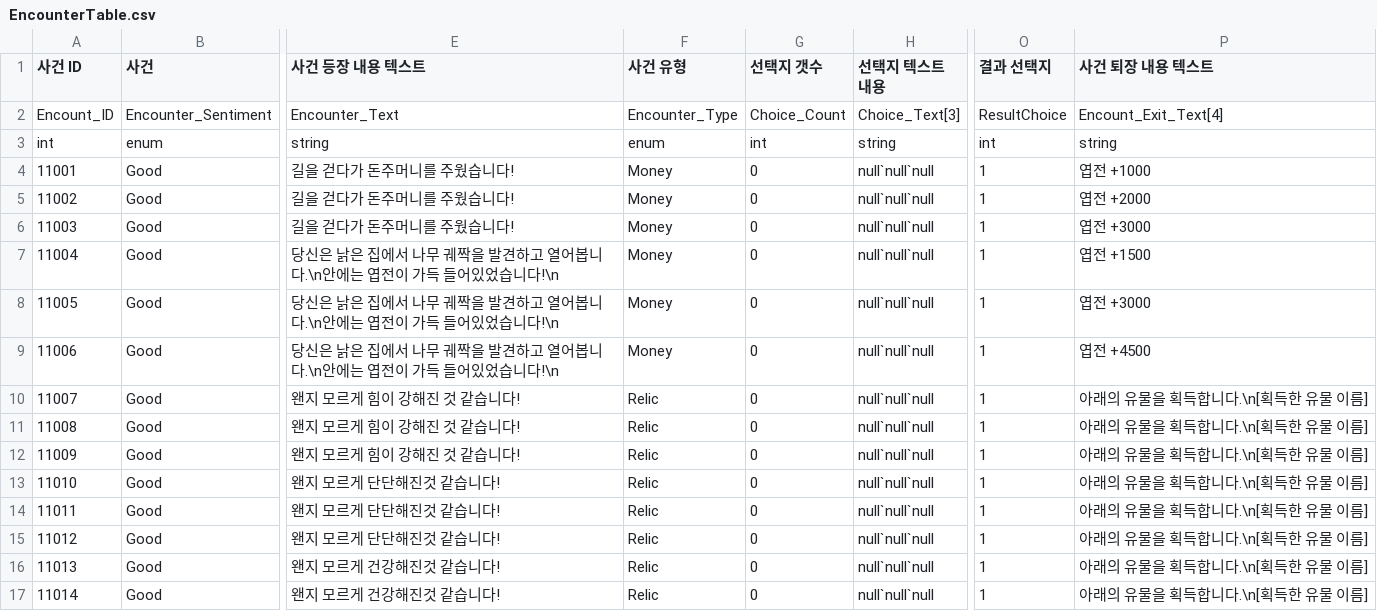
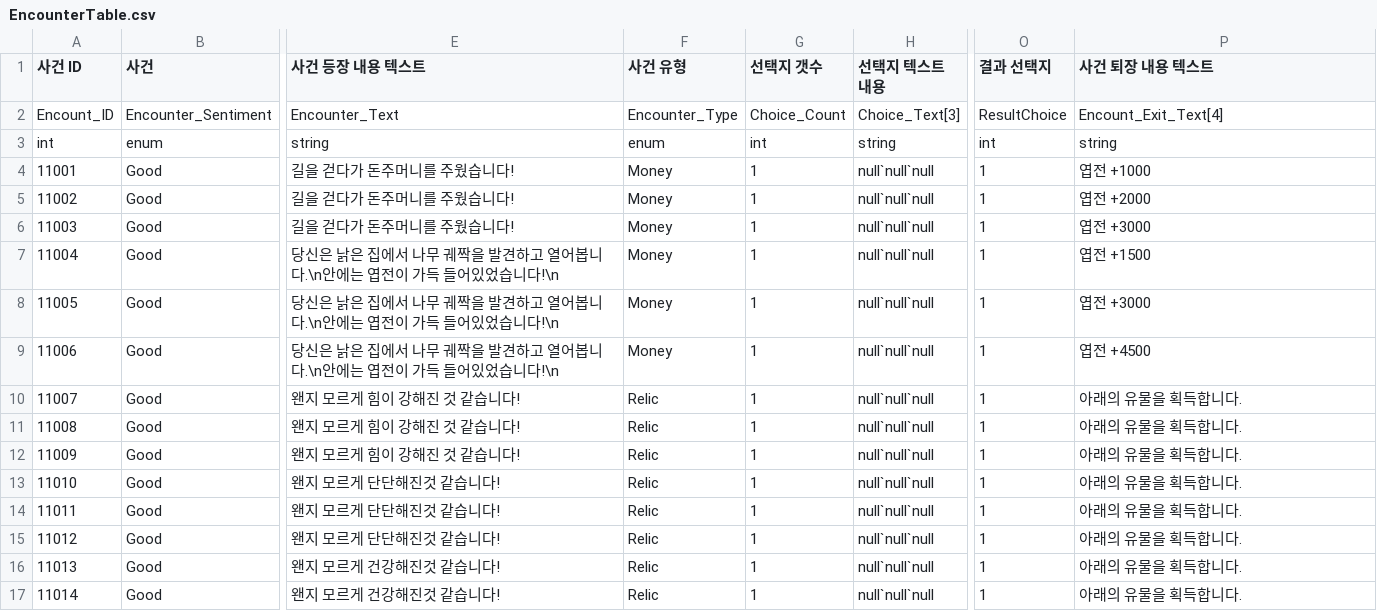
Before and after one commit to KimGiWoon/Project_KC, a CSV file: Assets/Resources/CSVData/Encounter/EncounterTable.csv, drawn as a sheet; only a part is shown, gaps mark what is left out; the diff covers the shown part only; the diff names each change by its address in the sheet, - before the commit and + after, or states it on an @@ line.

Commit message:
[Chore] Encounter Data Table 수정
* Encounter Data Table 수정

```diff
--- a/Assets/Resources/CSVData/Encounter/EncounterTable.csv
+++ b/Assets/Resources/CSVData/Encounter/EncounterTable.csv
-G4:G17 (선택지 갯수): 0
+G4:G17 (선택지 갯수): 1
-P10:P17 (사건 퇴장 내용 텍스트): 아래의 유물을 획득합니다.\n[획득한 유물 이름]
+P10:P17 (사건 퇴장 내용 텍스트): 아래의 유물을 획득합니다.
```
Also changed, not shown: 47 edited cells elsewhere in this file.
